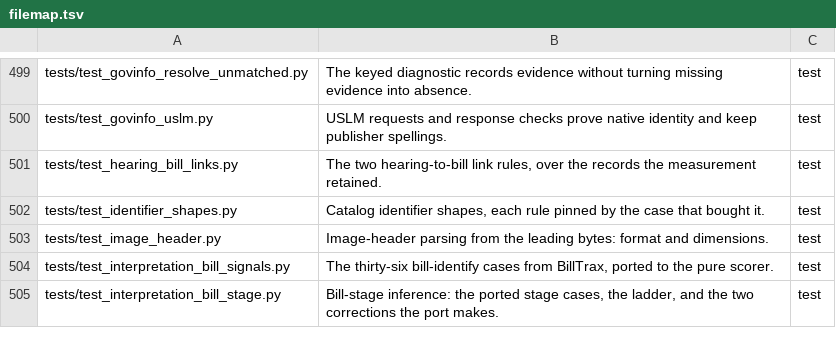
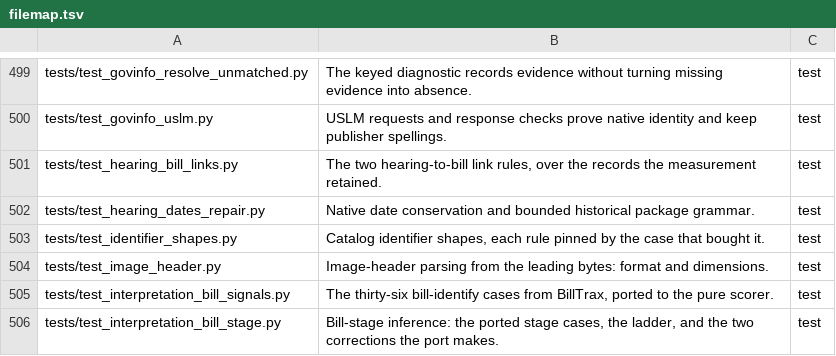
Before and after one commit to civictechdc/spicy-docs, a TSV file: filemap.tsv, drawn as a sheet; only a part is shown, gaps mark what is left out; the diff names each change by its address in the sheet, - before the commit and + after, or states it on an @@ line.

```diff
--- a/filemap.tsv
+++ b/filemap.tsv
+row 502: tests/test_hearing_dates_repair.py | Native date conservation and bounded historical package grammar. | test
```
Also changed, not shown: 15 other files.
